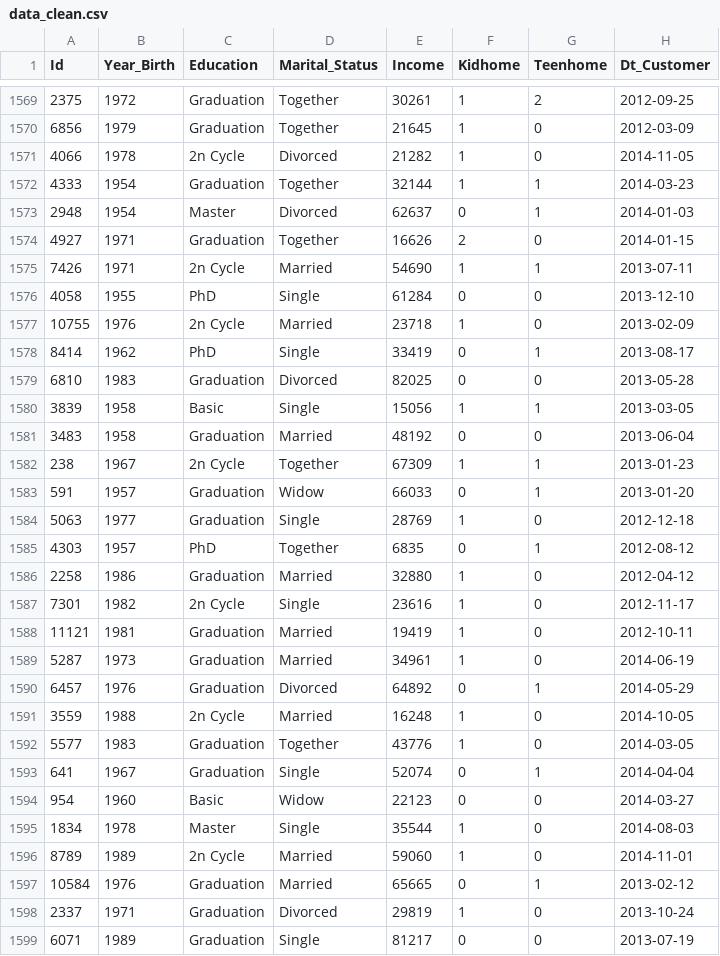
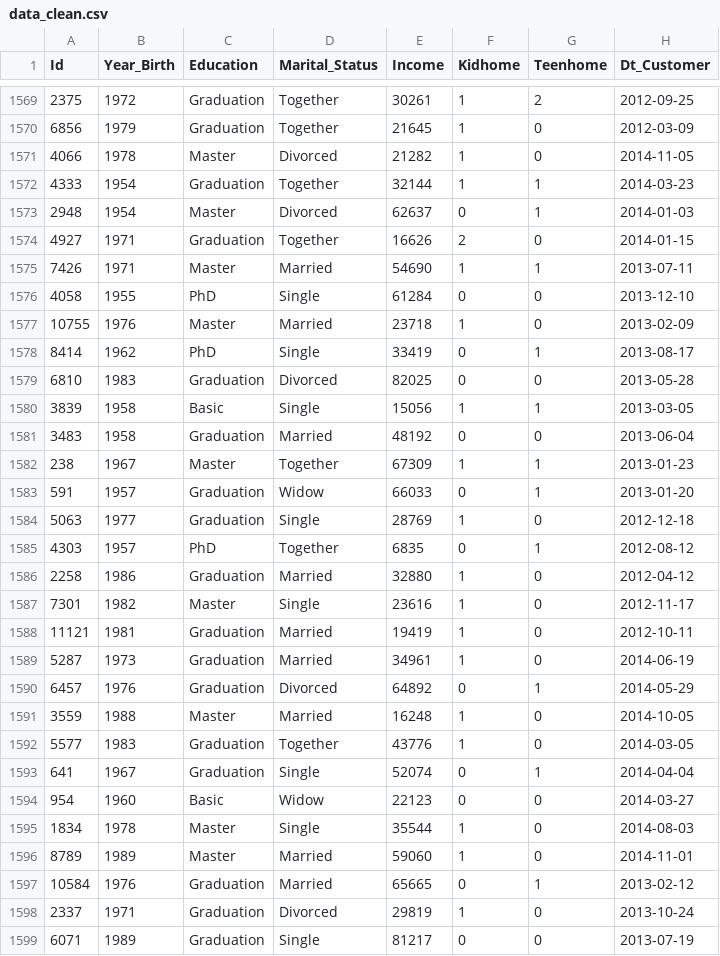
Before and after one commit to emissuu/UniTasks, a CSV file: R/Lab2/data/data_clean.csv, drawn as a sheet; only a part is shown, gaps mark what is left out; the diff covers the shown part only; the diff names each change by its address in the sheet, - before the commit and + after, or states it on an @@ line.

```diff
--- a/R/Lab2/data/data_clean.csv
+++ b/R/Lab2/data/data_clean.csv
-C1571 (Education): 2n Cycle
+C1571 (Education): Master
-C1575 (Education): 2n Cycle
+C1575 (Education): Master
-C1577 (Education): 2n Cycle
+C1577 (Education): Master
-C1582 (Education): 2n Cycle
+C1582 (Education): Master
-C1587 (Education): 2n Cycle
+C1587 (Education): Master
-C1591 (Education): 2n Cycle
+C1591 (Education): Master
-C1596 (Education): 2n Cycle
+C1596 (Education): Master
```
Also changed, not shown: 181 edited cells elsewhere in this file, 1 other file.
